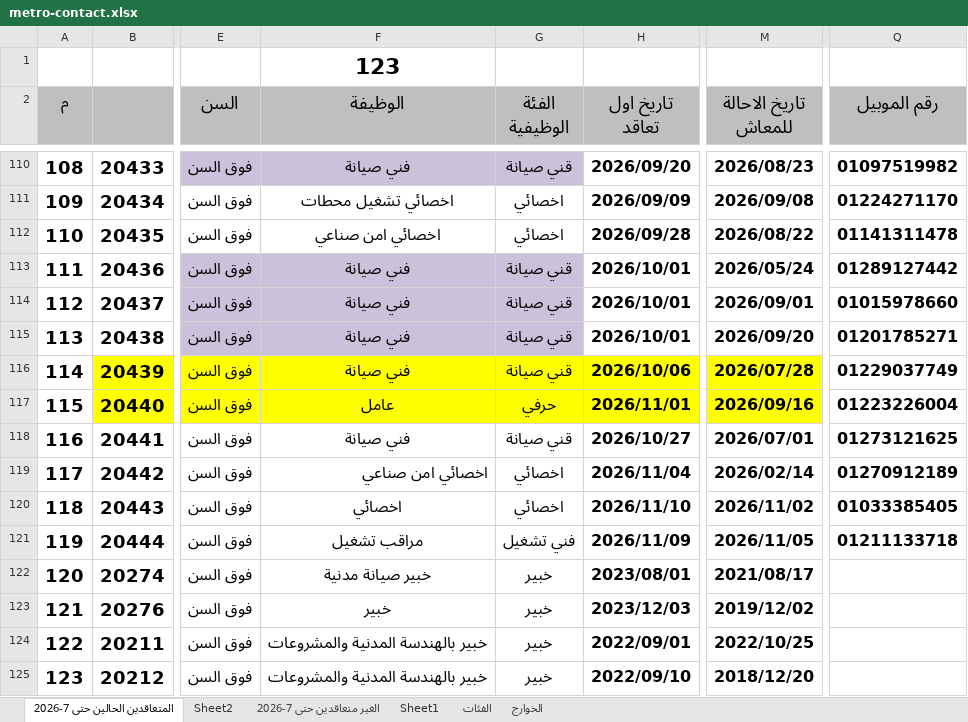
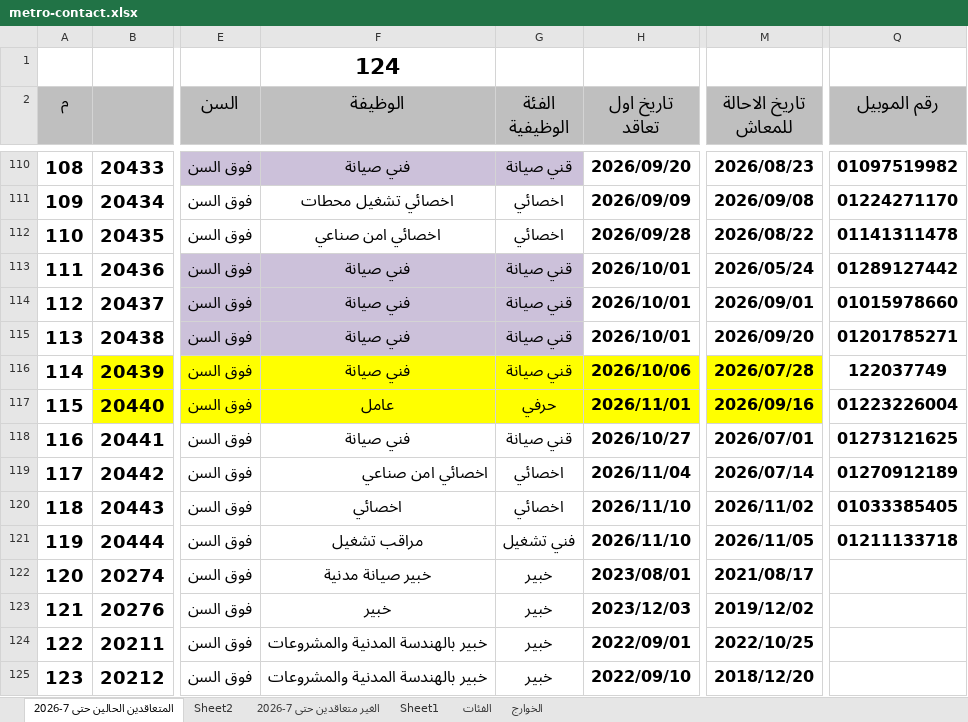
Before and after one commit to alisaeed9x/Metro, an Excel workbook: metro-contact.xlsx, sheet المتعاقدين الحالين حتى 7-2026, drawn as a sheet; only a part is shown, gaps mark what is left out; values as stored, in another font and other column widths than the file's, no borders; the diff covers the shown part only; the diff names each change by its address in the sheet, - before the commit and + after, or states it on an @@ line.

Commit message:
auto update (14 cells, +1, -0)

```diff
--- a/metro-contact.xlsx (sheet المتعاقدين الحالين حتى 7-2026)
+++ b/metro-contact.xlsx (sheet المتعاقدين الحالين حتى 7-2026)
-F1 (الوظيفة): 123
+F1 (الوظيفة): 124
-Q116 (رقم الموبيل): 01229037749
+Q116 (رقم الموبيل): 122037749
-M119 (تاريخ الاحالة للمعاش): 2026/02/14
+M119 (تاريخ الاحالة للمعاش): 2026/07/14
-H121 (تاريخ اول تعاقد): 2026/11/09
+H121 (تاريخ اول تعاقد): 2026/11/10
```
Also changed, not shown: 27 edited cells elsewhere in this sheet.
